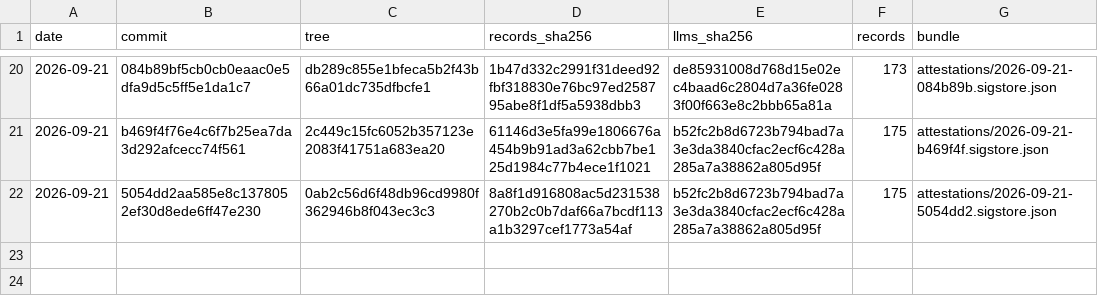
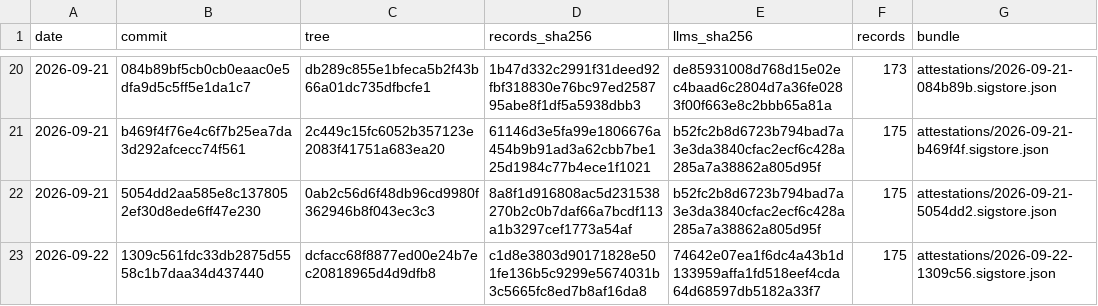
Before and after one commit to pierandpoint/record, a CSV file: snapshots.csv, drawn as a sheet; only a part is shown, gaps mark what is left out.

```diff
--- a/snapshots.csv
+++ b/snapshots.csv
@@ -22 +22,2 @@ date,commit,tree,records_sha256,llms_sha256,records,bundle
 2026-09-21,5054dd2aa585e8c1378052ef30d8ede6ff47e230,0ab2c56d6f48db96cd9980f362946b8f043ec3c3,8a8f1d916808ac5d231538270b2c0b7daf66a7bcdf113a1b3297cef1773a54af,b52fc2b8d6723b794bad7a3e3da3840cfac2ecf6c428a285a7a38862a805d95f,175,attestations/2026-09-21-5054dd2.sigstore.json
+2026-09-22,1309c561fdc33db2875d5558c1b7daa34d437440,dcfacc68f8877ed00e24b7ec20818965d4d9dfb8,c1d8e3803d90171828e501fe136b5c9299e5674031b3c5665fc8ed7b8af16da8,74642e07ea1f6dc4a43b1d133959affa1fd518eef4cda64d68597db5182a33f7,175,attestations/2026-09-22-1309c56.sigstore.json
```
Also changed, not shown: 2 other files.
